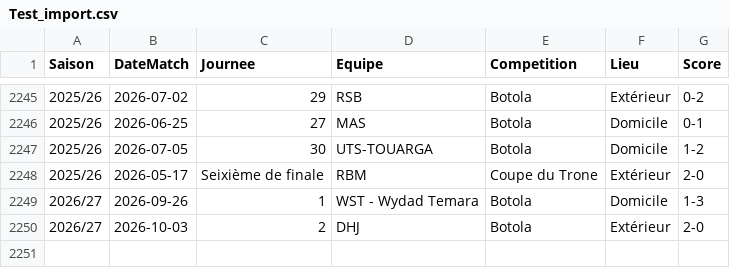
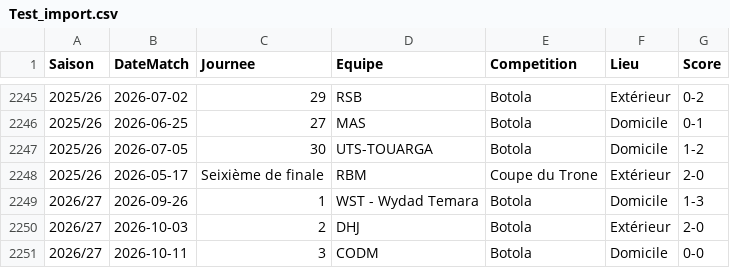
Before and after one commit to aezzrari/wydad-history, a CSV file: data/Test_import.csv, drawn as a sheet; only a part is shown, gaps mark what is left out; the diff names each change by its address in the sheet, - before the commit and + after, or states it on an @@ line.

```diff
--- a/data/Test_import.csv
+++ b/data/Test_import.csv
+row 2251: 2026/27 | 2026-10-11 | 3 | CODM | Botola | Domicile | 0-0
```
Also changed, not shown: data/Wac_Formation.csv.
